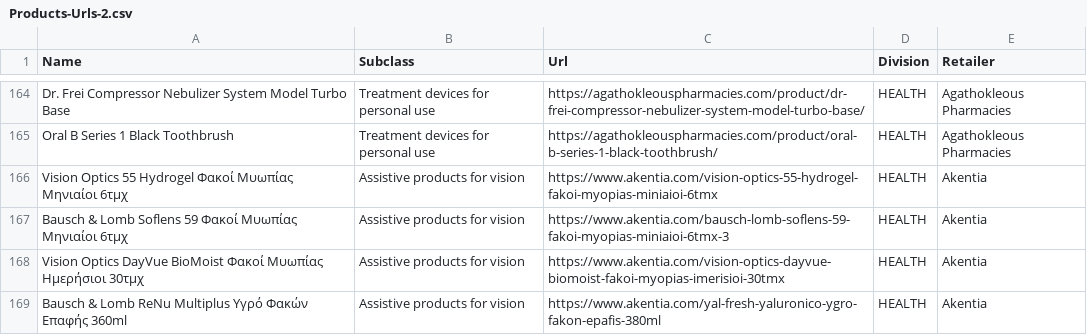
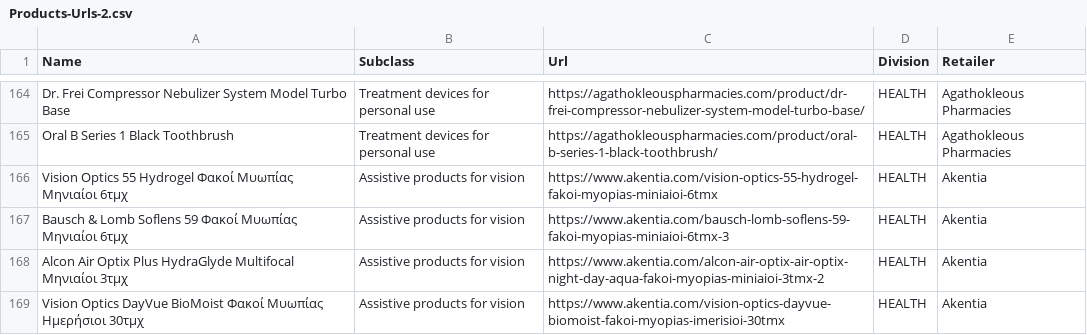
Before and after one commit to maria-papz/BillionPricesCyprusScrape, a CSV file: ECOICOPv2/Products-Urls-2.csv, drawn as a sheet; only a part is shown, gaps mark what is left out; removed rows and columns are numbered as before the commit, all else as after; the diff covers the shown part only; the diff names each change by its address in the sheet, - before the commit and + after, or states it on an @@ line.

Commit message:
Update Products-Urls-2.csv

```diff
--- a/ECOICOPv2/Products-Urls-2.csv
+++ b/ECOICOPv2/Products-Urls-2.csv
+row 168: Alcon Air Optix Plus HydraGlyde Multifocal Μηνιαίοι 3τμχ | Assistive products for vision | https://www.akentia.com/alcon-air-optix-air-optix-night-day-aqua-fakoi-myopias-miniaioi-3tmx-2 | HEALTH | Akentia
-row 169: Bausch & Lomb ReNu Multiplus Υγρό Φακών Επαφής 360ml | Assistive products for vision | https://www.akentia.com/yal-fresh-yaluronico-ygro-fakon-epafis-380ml | HEALTH | Akentia
```
Also changed, not shown: 2 added rows, 2 removed rows and 7 edited cells elsewhere in this file.
